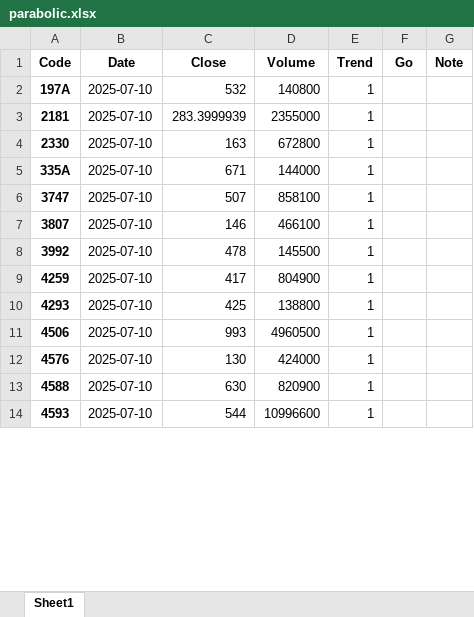
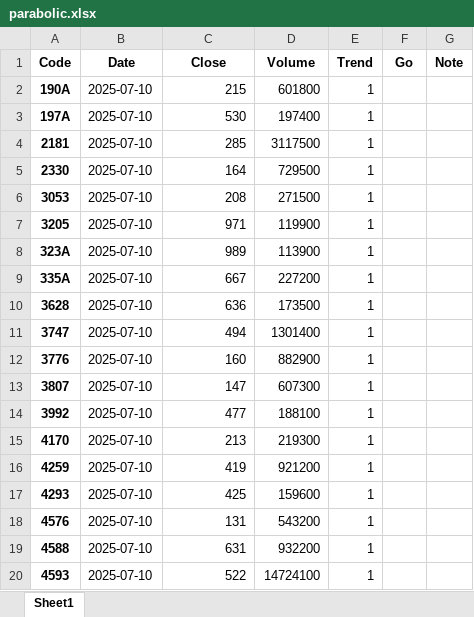
Before and after one commit to bitwalk123/stock, an Excel workbook: parabolic/2025/07/10/parabolic.xlsx, sheet Sheet1, drawn as a sheet; only a part is shown; values as stored, in another font and other column widths than the file's, no borders; removed rows and columns are numbered as before the commit, all else as after; the diff covers the shown part only; the diff names each change by its address in the sheet, - before the commit and + after, or states it on an @@ line.

```diff
--- a/parabolic/2025/07/10/parabolic.xlsx (sheet Sheet1)
+++ b/parabolic/2025/07/10/parabolic.xlsx (sheet Sheet1)
+row 2: 190A | 2025-07-10 | 215 | 601800 | 1
-C3 (Close): 532
+C3 (Close): 530
-D3 (Volume): 140800
+D3 (Volume): 197400
-C4 (Close): 283.3999939
+C4 (Close): 285
-D4 (Volume): 2355000
+D4 (Volume): 3117500
-C5 (Close): 163
+C5 (Close): 164
-D5 (Volume): 672800
+D5 (Volume): 729500
+row 6: 3053 | 2025-07-10 | 208 | 271500 | 1
+row 7: 3205 | 2025-07-10 | 971 | 119900 | 1
+row 8: 323A | 2025-07-10 | 989 | 113900 | 1
-C9 (Close): 671
+C9 (Close): 667
-D9 (Volume): 144000
+D9 (Volume): 227200
+row 10: 3628 | 2025-07-10 | 636 | 173500 | 1
-C11 (Close): 507
+C11 (Close): 494
-D11 (Volume): 858100
+D11 (Volume): 1301400
+row 12: 3776 | 2025-07-10 | 160 | 882900 | 1
-C13 (Close): 146
+C13 (Close): 147
-D13 (Volume): 466100
+D13 (Volume): 607300
-C14 (Close): 478
+C14 (Close): 477
-D14 (Volume): 145500
+D14 (Volume): 188100
+row 15: 4170 | 2025-07-10 | 213 | 219300 | 1
-C16 (Close): 417
+C16 (Close): 419
-D16 (Volume): 804900
+D16 (Volume): 921200
-D17 (Volume): 138800
+D17 (Volume): 159600
-row 11: 4506 | 2025-07-10 | 993 | 4960500 | 1
-C18 (Close): 130
+C18 (Close): 131
-D18 (Volume): 424000
+D18 (Volume): 543200
-C19 (Close): 630
+C19 (Close): 631
-D19 (Volume): 820900
+D19 (Volume): 932200
-C20 (Close): 544
+C20 (Close): 522
-D20 (Volume): 10996600
+D20 (Volume): 14724100
```
Also changed, not shown: 3 added rows and 9 edited cells elsewhere in this sheet, 26 other files.
